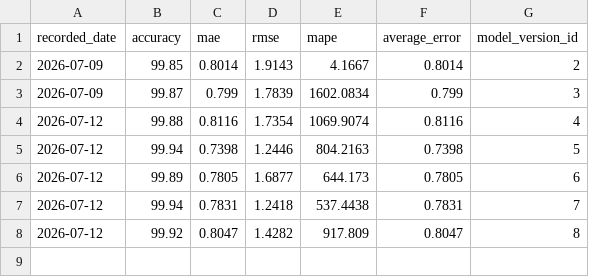
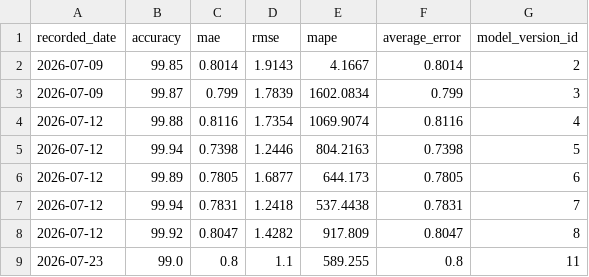
Before and after one commit to Sudharsen27/Restaurant-Resource-Planning-System-AI, a CSV file: Backend/models/accuracy_history.csv, drawn as a sheet; the diff names each change by its address in the sheet, - before the commit and + after, or states it on an @@ line.

```diff
--- a/Backend/models/accuracy_history.csv
+++ b/Backend/models/accuracy_history.csv
+row 9: 2026-07-23 | 99.0 | 0.8 | 1.1 | 589.255 | 0.8 | 11
```
Also changed, not shown: 5 other files.
